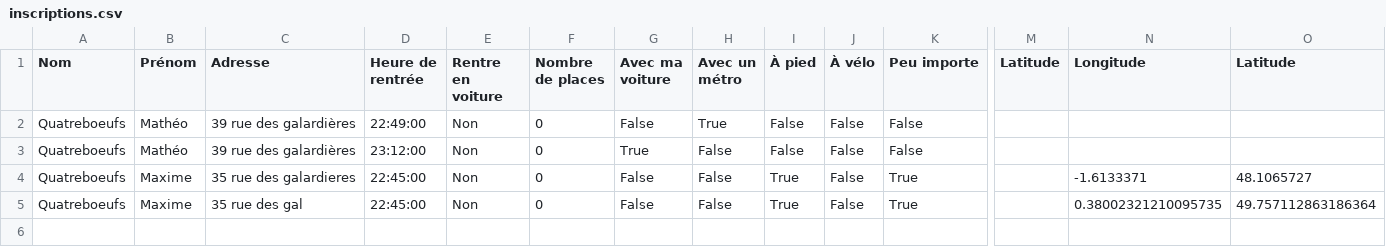
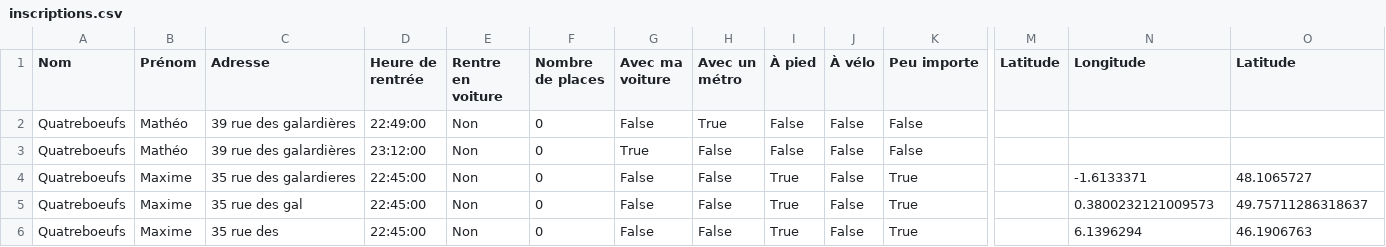
Before and after one commit to mathlesage/Safe_Home, a CSV file: inscriptions.csv, drawn as a sheet; only a part is shown, gaps mark what is left out; rows hold the shown columns only; the diff names each change by its address in the sheet, - before the commit and + after, or states it on an @@ line.

Commit message:
Mise à jour du fichier inscriptions.csv

```diff
--- a/inscriptions.csv
+++ b/inscriptions.csv
-N5 (Longitude): 0.38002321210095735
+N5 (Longitude): 0.3800232121009573
-O5 (Latitude): 49.757112863186364
+O5 (Latitude): 49.75711286318637
+row 6: Quatreboeufs | Maxime | 35 rue des | 22:45:00 | Non | 0 | False | False | True | False | True |  | 6.1396294 | 46.1906763
```
